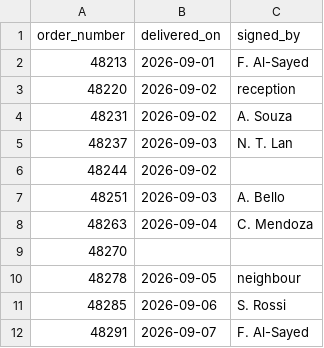
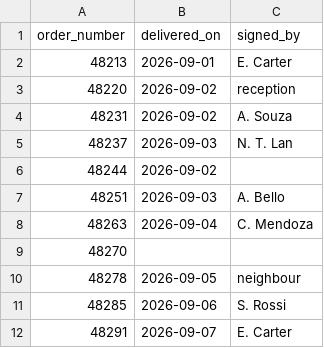
Before and after one commit to techiebande/keelacademy, a CSV file: content/client/deliveries.csv, drawn as a sheet.

```diff
--- a/content/client/deliveries.csv
+++ b/content/client/deliveries.csv
@@ -1,3 +1,3 @@
 order_number,delivered_on,signed_by
-48213,2026-09-01,F. Al-Sayed
+48213,2026-09-01,E. Carter
 48220,2026-09-02,reception
@@ -11,2 +11,2 @@ order_number,delivered_on,signed_by
 48285,2026-09-06,S. Rossi
-48291,2026-09-07,F. Al-Sayed
+48291,2026-09-07,E. Carter
```
Also changed, not shown: content/client/orders.csv, 31 other files.
